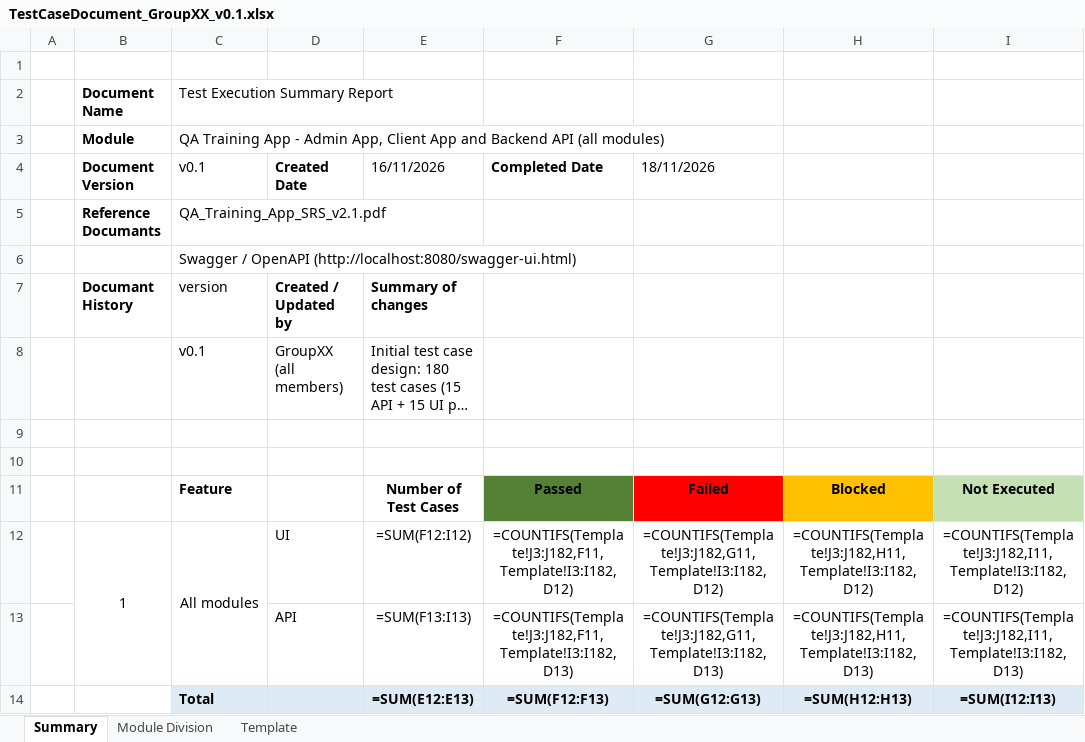
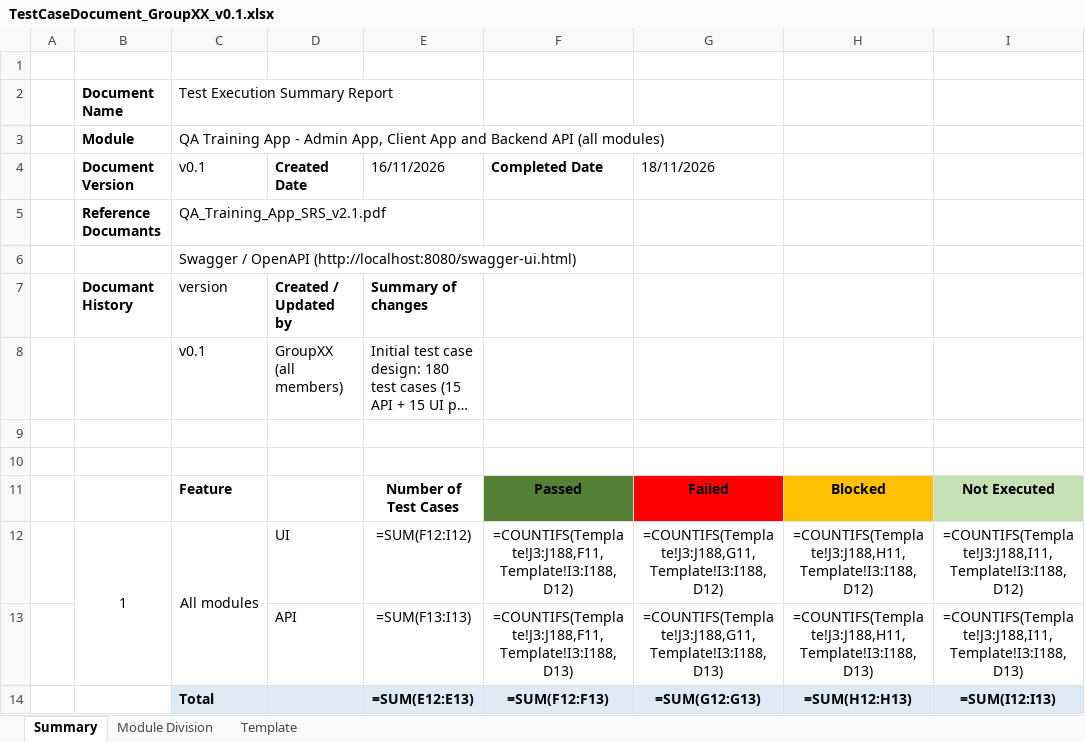
Before and after one commit to Kumanjanadga/IS4600_Group_Assignment, an Excel workbook: TestCaseDocument_GroupXX_v0.1.xlsx, sheet Summary, drawn as a sheet; long unchanged cells end in …; values as stored, in another font and other column widths than the file's, no borders; formulas without a stored value are shown as written; the diff names each change by its address in the sheet, - before the commit and + after, or states it on an @@ line.

```diff
--- a/TestCaseDocument_GroupXX_v0.1.xlsx (sheet Summary)
+++ b/TestCaseDocument_GroupXX_v0.1.xlsx (sheet Summary)
-F12 (Completed Date): =COUNTIFS(Template!J3:J182,F11,Template!I3:I182,D12)
+F12 (Completed Date): =COUNTIFS(Template!J3:J188,F11,Template!I3:I188,D12)
-G12 (18/11/2026): =COUNTIFS(Template!J3:J182,G11,Template!I3:I182,D12)
+G12 (18/11/2026): =COUNTIFS(Template!J3:J188,G11,Template!I3:I188,D12)
-H12: =COUNTIFS(Template!J3:J182,H11,Template!I3:I182,D12)
+H12: =COUNTIFS(Template!J3:J188,H11,Template!I3:I188,D12)
-I12: =COUNTIFS(Template!J3:J182,I11,Template!I3:I182,D12)
+I12: =COUNTIFS(Template!J3:J188,I11,Template!I3:I188,D12)
-F13 (Completed Date): =COUNTIFS(Template!J3:J182,F11,Template!I3:I182,D13)
+F13 (Completed Date): =COUNTIFS(Template!J3:J188,F11,Template!I3:I188,D13)
-G13 (18/11/2026): =COUNTIFS(Template!J3:J182,G11,Template!I3:I182,D13)
+G13 (18/11/2026): =COUNTIFS(Template!J3:J188,G11,Template!I3:I188,D13)
-H13: =COUNTIFS(Template!J3:J182,H11,Template!I3:I182,D13)
+H13: =COUNTIFS(Template!J3:J188,H11,Template!I3:I188,D13)
-I13: =COUNTIFS(Template!J3:J182,I11,Template!I3:I182,D13)
+I13: =COUNTIFS(Template!J3:J188,I11,Template!I3:I188,D13)
```
Also changed, not shown: sheet Module Division, sheet Template, 1 other file.
